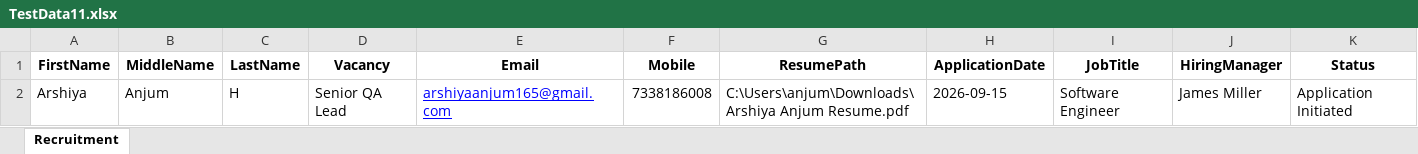
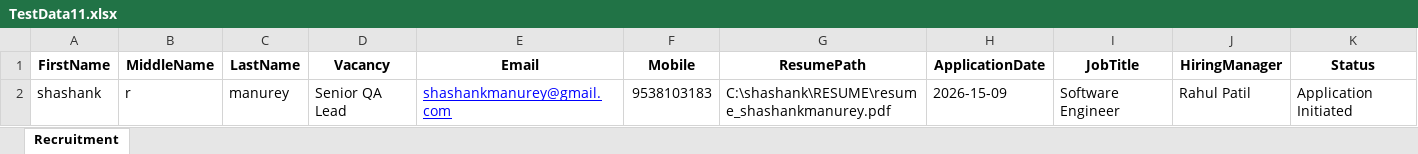
Before and after one commit to shashankmanurey/Advance-Selenium, an Excel workbook: src/main/resources/DDT/TestData11.xlsx, sheet Recruitment, drawn as a sheet; values as stored, in another font and other column widths than the file's, no borders; removed rows and columns are numbered as before the commit, all else as after; the diff names each change by its address in the sheet, - before the commit and + after, or states it on an @@ line.

```diff
--- a/src/main/resources/DDT/TestData11.xlsx (sheet Recruitment)
+++ b/src/main/resources/DDT/TestData11.xlsx (sheet Recruitment)
-row 2: Arshiya | Anjum | H | Senior QA Lead | arshiyaanjum165@gmail.com | 7338186008 | C:\Users\anjum\Downloads\Arshiya Anjum Resume.pdf | 2026-09-15 | Software Engineer | James Miller | Application Initiated
+row 2: shashank | r | manurey | Senior QA Lead | shashankmanurey@gmail.com | 9538103183 | C:\shashank\RESUME\resume_shashankmanurey.pdf | 2026-15-09 | Software Engineer | Rahul Patil | Application Initiated
```
Also changed, not shown: target/classes/DDT/TestData11.xlsx, 18 other files.
